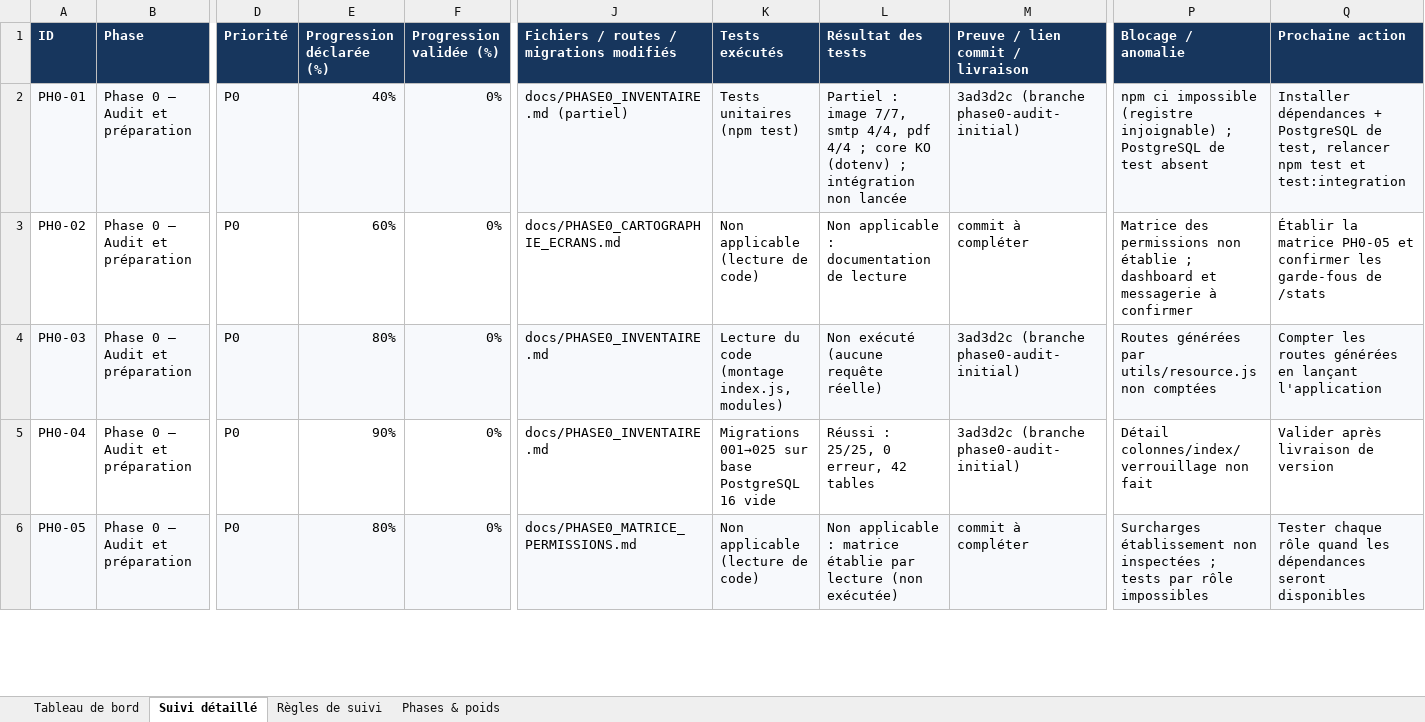
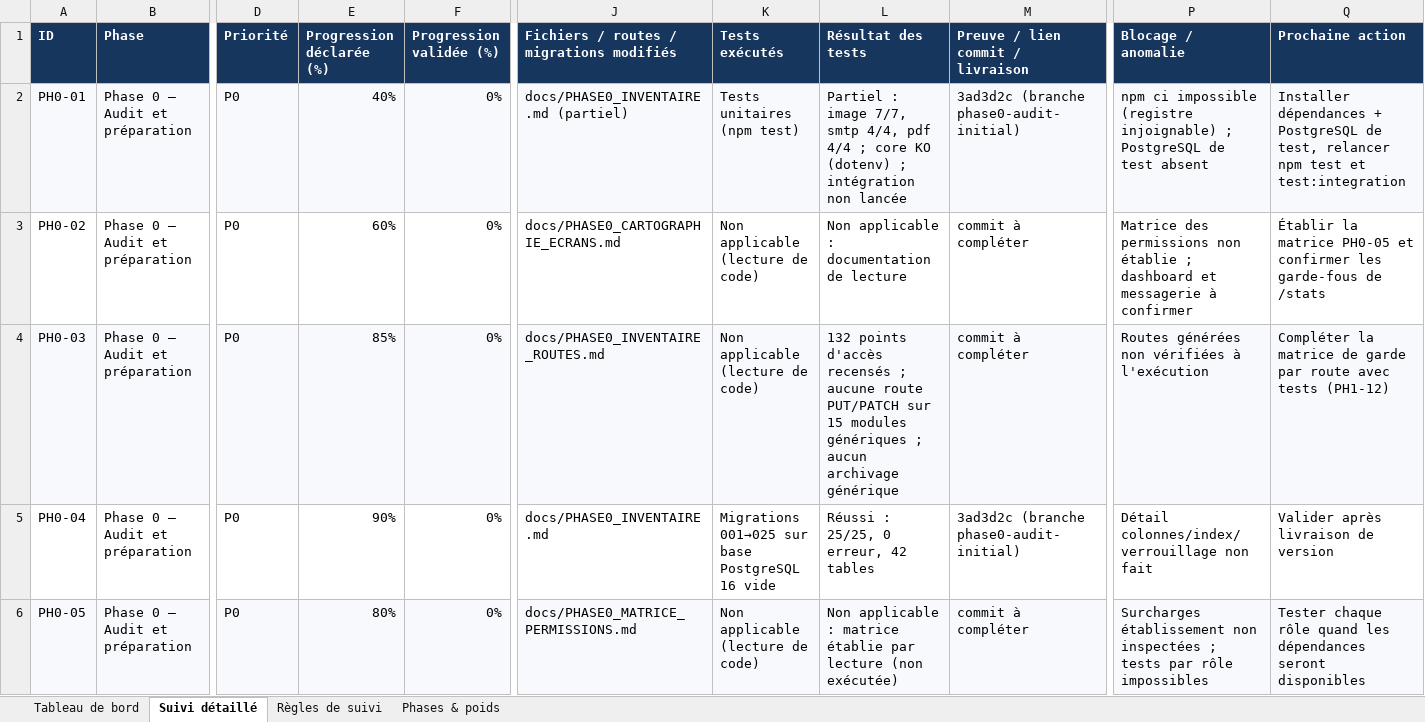
Before and after one commit to bkontao-crypto/School_Manager_Pro, an Excel workbook: docs/SUIVI_EXECUTION_SCHOOL_MANAGER_PRO.xlsx, sheet Suivi détaillé, drawn as a sheet; only a part is shown, gaps mark what is left out; values as stored, in another font and other column widths than the file's, no borders; conditional formats not drawn; the diff names each change by its address in the sheet, - before the commit and + after, or states it on an @@ line.

```diff
--- a/docs/SUIVI_EXECUTION_SCHOOL_MANAGER_PRO.xlsx (sheet Suivi détaillé)
+++ b/docs/SUIVI_EXECUTION_SCHOOL_MANAGER_PRO.xlsx (sheet Suivi détaillé)
-E4 (Progression déclarée (%)): 80%
+E4 (Progression déclarée (%)): 85%
-J4: docs/PHASE0_INVENTAIRE.md
+J4: docs/PHASE0_INVENTAIRE_ROUTES.md
-K4 (Tests exécutés): Lecture du code (montage index.js, modules)
+K4 (Tests exécutés): Non applicable (lecture de code)
-L4 (Résultat des tests): Non exécuté (aucune requête réelle)
+L4 (Résultat des tests): 132 points d'accès recensés ; aucune route PUT/PATCH sur 15 modules génériques ; aucun archivage générique
-M4 (Preuve / lien commit / livraison): 3ad3d2c (branche phase0-audit-initial)
+M4 (Preuve / lien commit / livraison): commit à compléter
-P4 (Blocage / anomalie): Routes générées par utils/resource.js non comptées
+P4 (Blocage / anomalie): Routes générées non vérifiées à l'exécution
-Q4 (Prochaine action): Compter les routes générées en lançant l'application
+Q4 (Prochaine action): Compléter la matrice de garde par route avec tests (PH1-12)
```
Also changed, not shown: sheet Phases & poids, sheet Tableau de bord, 2 other files.
